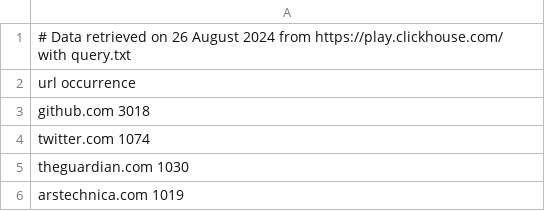
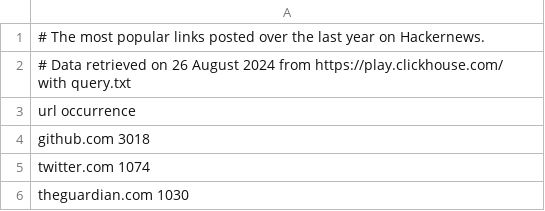
Before and after one commit to Roald87/motherfucking-rss-reader, a TSV file: inspiration/hn-links.tsv, drawn as a sheet; only a part is shown; the shorter side is filled out with more unchanged rows.

```diff
--- a/inspiration/hn-links.tsv
+++ b/inspiration/hn-links.tsv
@@ -1 +1,2 @@
+# The most popular links posted over the last year on Hackernews.
 # Data retrieved on 26 August 2024 from https://play.clickhouse.com/ with query.txt
```
Also changed, not shown: inspiration/hn-blogs.tsv.
